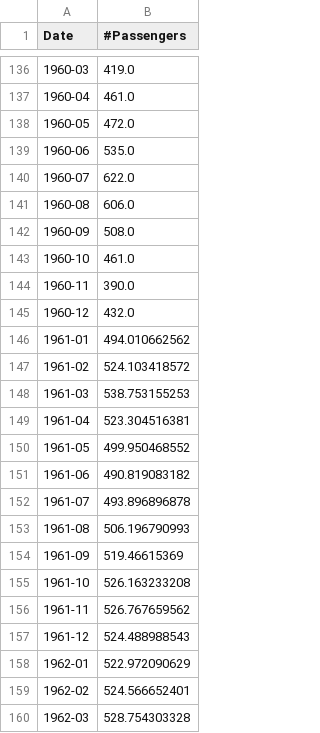
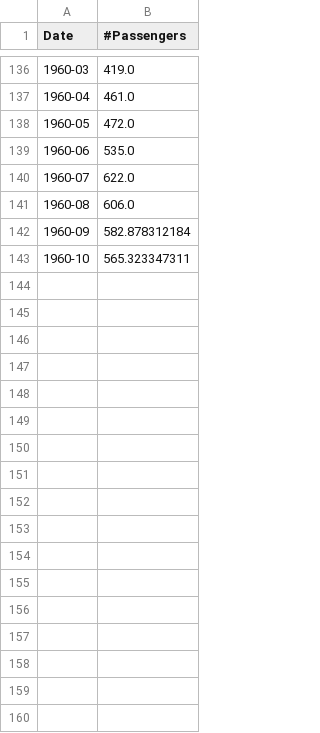
Before and after one commit to ramyeid/FYP, a CSV file: src/main/resources/TimeSeriesAnalysis/Predict_Output.csv, drawn as a sheet; only a part is shown, gaps mark what is left out; the diff covers the shown part only.

```diff
--- a/src/main/resources/TimeSeriesAnalysis/Predict_Output.csv
+++ b/src/main/resources/TimeSeriesAnalysis/Predict_Output.csv
@@ -141,20 +141,3 @@ Date,#Passengers
 1960-08,606.0
-1960-09,508.0
-1960-10,461.0
-1960-11,390.0
-1960-12,432.0
-1961-01,494.010662562
-1961-02,524.103418572
-1961-03,538.753155253
-1961-04,523.304516381
-1961-05,499.950468552
-1961-06,490.819083182
-1961-07,493.896896878
-1961-08,506.196790993
-1961-09,519.46615369
-1961-10,526.163233208
-1961-11,526.767659562
-1961-12,524.488988543
-1962-01,522.972090629
-1962-02,524.566652401
-1962-03,528.754303328
+1960-09,582.878312184
+1960-10,565.323347311
```
Also changed, not shown: 35 removed rows elsewhere in this file, 11 other files.
